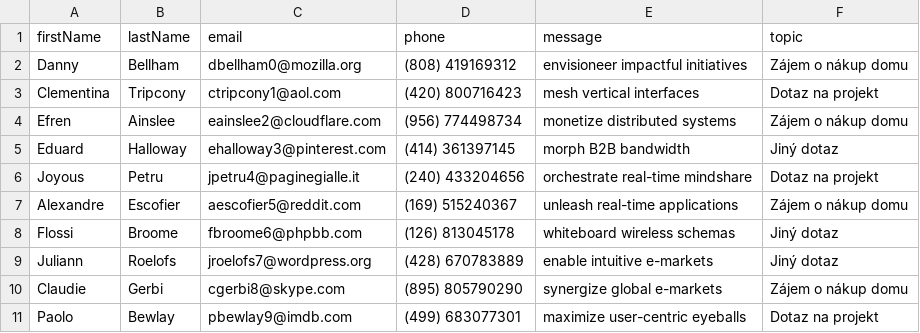
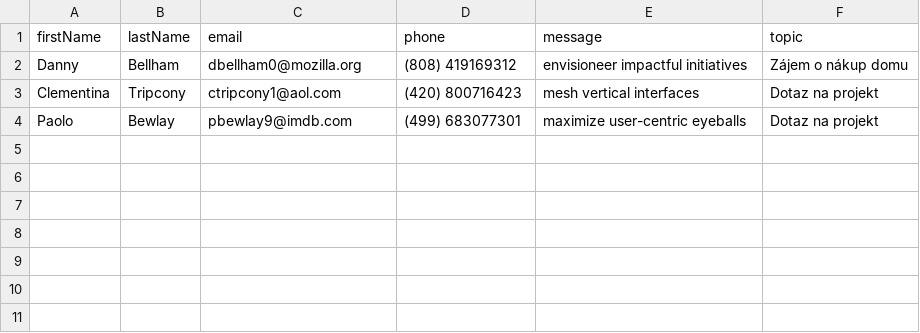
Before and after one commit to dema28/BreakToMake, a CSV file: test_data/form/valid_contacts.csv, drawn as a sheet; the diff names each change by its address in the sheet, - before the commit and + after, or states it on an @@ line.

Commit message:
Modify Test

```diff
--- a/test_data/form/valid_contacts.csv
+++ b/test_data/form/valid_contacts.csv
-row 4: Efren | Ainslee | eainslee2@cloudflare.com | (956) 774498734 | monetize distributed systems | Zájem o nákup domu
-row 5: Eduard | Halloway | ehalloway3@pinterest.com | (414) 361397145 | morph B2B bandwidth | Jiný dotaz
-row 6: Joyous | Petru | jpetru4@paginegialle.it | (240) 433204656 | orchestrate real-time mindshare | Dotaz na projekt
-row 7: Alexandre | Escofier | aescofier5@reddit.com | (169) 515240367 | unleash real-time applications | Zájem o nákup domu
-row 8: Flossi | Broome | fbroome6@phpbb.com | (126) 813045178 | whiteboard wireless schemas | Jiný dotaz
-row 9: Juliann | Roelofs | jroelofs7@wordpress.org | (428) 670783889 | enable intuitive e-markets | Jiný dotaz
-row 10: Claudie | Gerbi | cgerbi8@skype.com | (895) 805790290 | synergize global e-markets | Zájem o nákup domu
```
